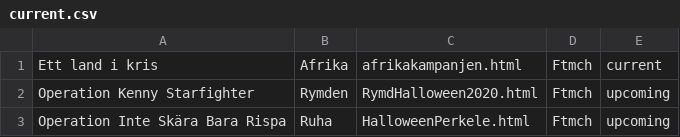
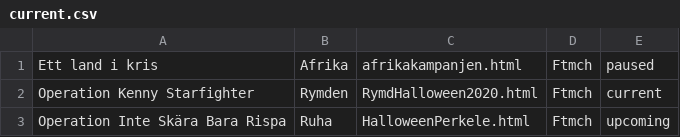
Before and after one commit to legionviking/web, a CSV file: mods/csv/current.csv, drawn as a sheet.

```diff
--- a/mods/csv/current.csv
+++ b/mods/csv/current.csv
@@ -1,3 +1,3 @@
-Ett land i kris,Afrika,afrikakampanjen.html,Ftmch,current
-Operation Kenny Starfighter,Rymden,RymdHalloween2020.html,Ftmch,upcoming
+Ett land i kris,Afrika,afrikakampanjen.html,Ftmch,paused
+Operation Kenny Starfighter,Rymden,RymdHalloween2020.html,Ftmch,current
 Operation Inte Skära Bara Rispa,Ruha,HalloweenPerkele.html,Ftmch,upcoming
```
Also changed, not shown: 3 other files.
